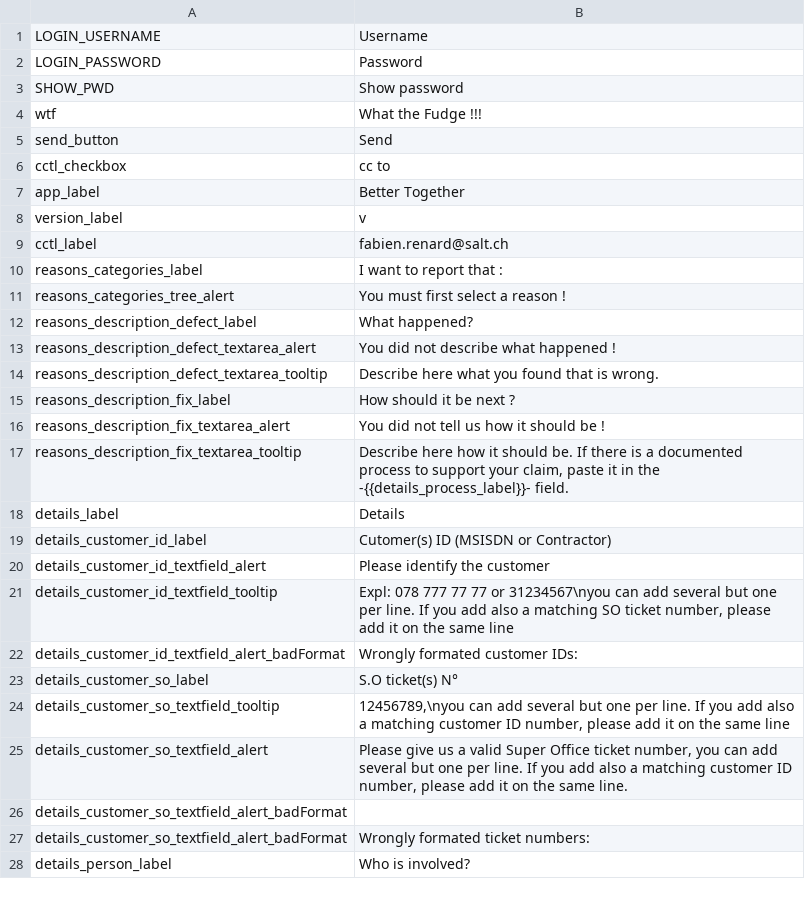
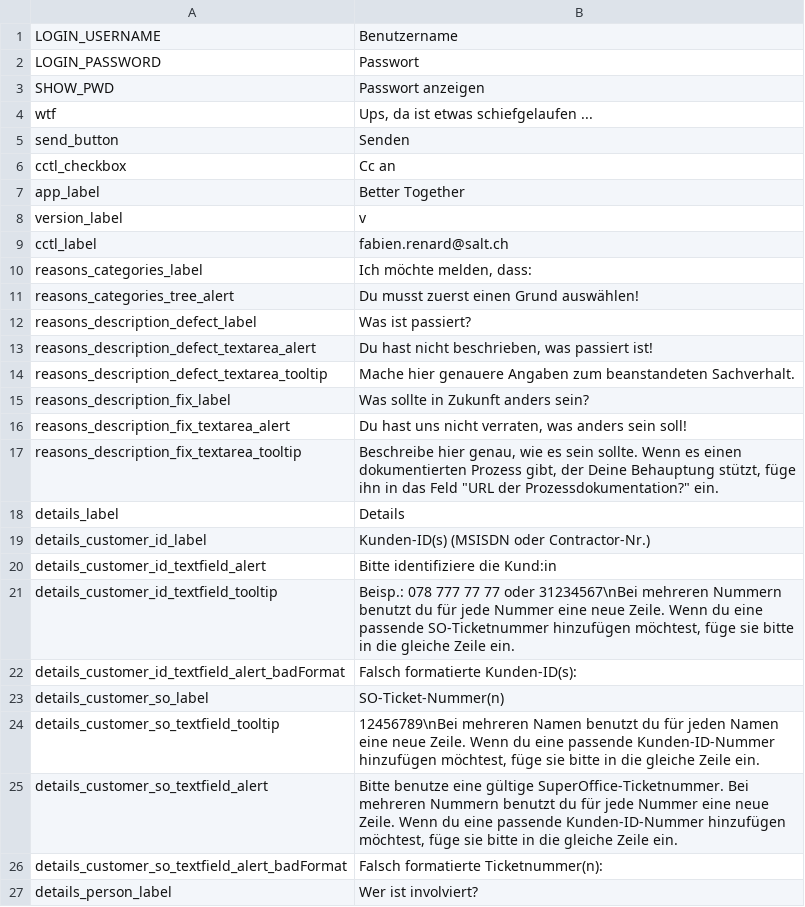
Before and after one commit to gamahachaa/better_together, a CSV file: assets/locales/de-DE/bt_de.csv, drawn as a sheet; only a part is shown; the diff covers the shown part only.

```diff
--- a/assets/locales/de-DE/bt_de.csv
+++ b/assets/locales/de-DE/bt_de.csv
@@ -1,7 +1,7 @@
-LOGIN_USERNAME;Username
-LOGIN_PASSWORD;Password
-SHOW_PWD;Show password
-wtf;What the Fudge !!!
-send_button;Send
-cctl_checkbox;cc to
+LOGIN_USERNAME;Benutzername
+LOGIN_PASSWORD;Passwort
+SHOW_PWD;Passwort anzeigen
+wtf;Ups, da ist etwas schiefgelaufen ...
+send_button;Senden
+cctl_checkbox;Cc an
 app_label;Better Together
@@ -9,20 +9,19 @@ version_label;v
 cctl_label;fabien.renard@salt.ch
-reasons_categories_label;I want to report that :
-reasons_categories_tree_alert;You must first select a reason !
-reasons_description_defect_label;What happened?
-reasons_description_defect_textarea_alert;You did not describe what happened !
-reasons_description_defect_textarea_tooltip;Describe here what you found that is wrong.
-reasons_description_fix_label;How should it be next ?
-reasons_description_fix_textarea_alert;You did not tell us how it should be !
-reasons_description_fix_textarea_tooltip;Describe here how it should be. If there is a documented process to support your claim, paste it in the -{{details_process_label}}- field.
+reasons_categories_label;Ich möchte melden, dass:
+reasons_categories_tree_alert;Du musst zuerst einen Grund auswählen!
+reasons_description_defect_label;Was ist passiert?
+reasons_description_defect_textarea_alert;Du hast nicht beschrieben, was passiert ist!
+reasons_description_defect_textarea_tooltip;Mache hier genauere Angaben zum beanstandeten Sachverhalt.
+reasons_description_fix_label;Was sollte in Zukunft anders sein?
+reasons_description_fix_textarea_alert;Du hast uns nicht verraten, was anders sein soll!
+reasons_description_fix_textarea_tooltip;Beschreibe hier genau, wie es sein sollte. Wenn es einen dokumentierten Prozess gibt, der Deine Behauptung stützt, füge ihn in das Feld "URL der Prozessdokumentation?" ein.
 details_label;Details
-details_customer_id_label;Cutomer(s) ID (MSISDN or Contractor)
-details_customer_id_textfield_alert;Please identify the customer
-details_customer_id_textfield_tooltip;Expl: 078 777 77 77 or 31234567\nyou can add several but one per line. If you add also a matching SO ticket number, please add it on the same line
-details_customer_id_textfield_alert_badFormat;Wrongly formated customer IDs:
-details_customer_so_label;S.O ticket(s) N°
-details_customer_so_textfield_tooltip;12456789,\nyou can add several but one per line. If you add also a matching customer ID number, please add it on the same line
-details_customer_so_textfield_alert;Please give us a valid Super Office ticket number, you can add several but one per line. If you add also a matching customer ID number, please add it on the same line.
-details_customer_so_textfield_alert_badFormat
-details_customer_so_textfield_alert_badFormat;Wrongly formated ticket numbers:
-details_person_label;Who is involved?
+details_customer_id_label;Kunden-ID(s) (MSISDN oder Contractor-Nr.)
+details_customer_id_textfield_alert;Bitte identifiziere die Kund:in
+details_customer_id_textfield_tooltip;Beisp.: 078 777 77 77 oder 31234567\nBei mehreren Nummern benutzt du für jede Nummer eine neue Zeile. Wenn du eine passende SO-Ticketnummer hinzufügen möchtest, füge sie bitte in die gleiche Zeile ein.
+details_customer_id_textfield_alert_badFormat;Falsch formatierte Kunden-ID(s):
+details_customer_so_label;SO-Ticket-Nummer(n)
+details_customer_so_textfield_tooltip;12456789\nBei mehreren Namen benutzt du für jeden Namen eine neue Zeile. Wenn du eine passende Kunden-ID-Nummer hinzufügen möchtest, füge sie bitte in die gleiche Zeile ein.
+details_customer_so_textfield_alert;Bitte benutze eine gültige SuperOffice-Ticketnummer. Bei mehreren Nummern benutzt du für jede Nummer eine neue Zeile. Wenn du eine passende Kunden-ID-Nummer hinzufügen möchtest, füge sie bitte in die gleiche Zeile ein.
+details_customer_so_textfield_alert_badFormat;Falsch formatierte Ticketnummer(n):
+details_person_label;Wer ist involviert?
```
Also changed, not shown: 41 added rows, 12 removed rows and 32 edited cells elsewhere in this file, assets/locales/en-GB/bt_en.csv, assets/locales/fr-FR/bt_fr.csv, 20 other files.
